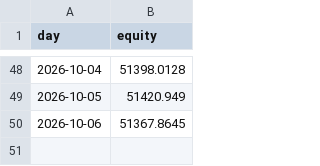
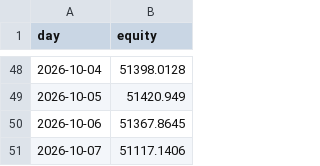
Before and after one commit to mylanreijnen2003-bot/kopieerbot, a CSV file: paper/portefeuille.csv, drawn as a sheet; only a part is shown, gaps mark what is left out; the diff names each change by its address in the sheet, - before the commit and + after, or states it on an @@ line.

```diff
--- a/paper/portefeuille.csv
+++ b/paper/portefeuille.csv
+row 51: 2026-10-07 | 51117.1406
```
Also changed, not shown: 3 other files.
